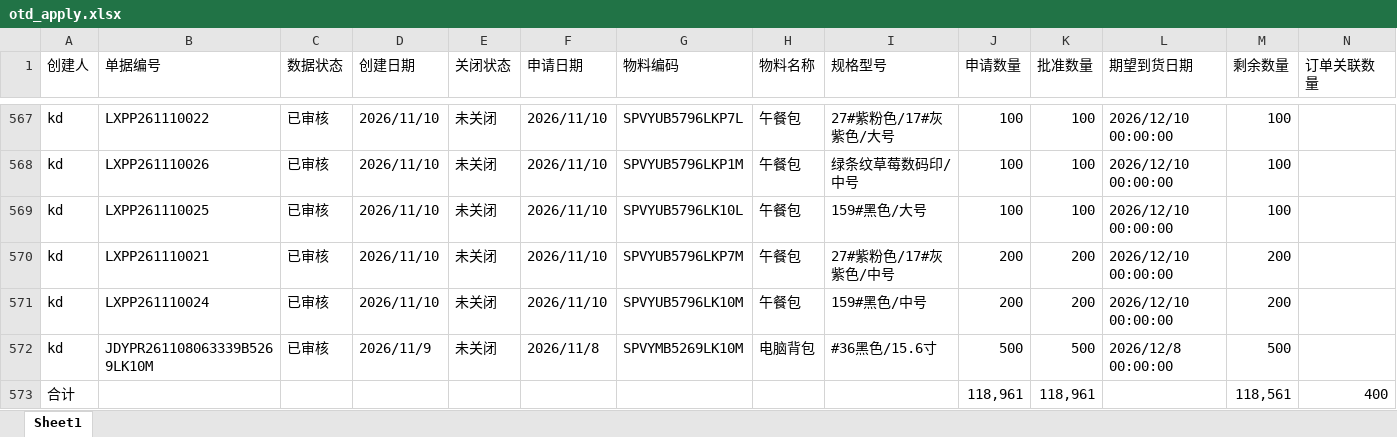
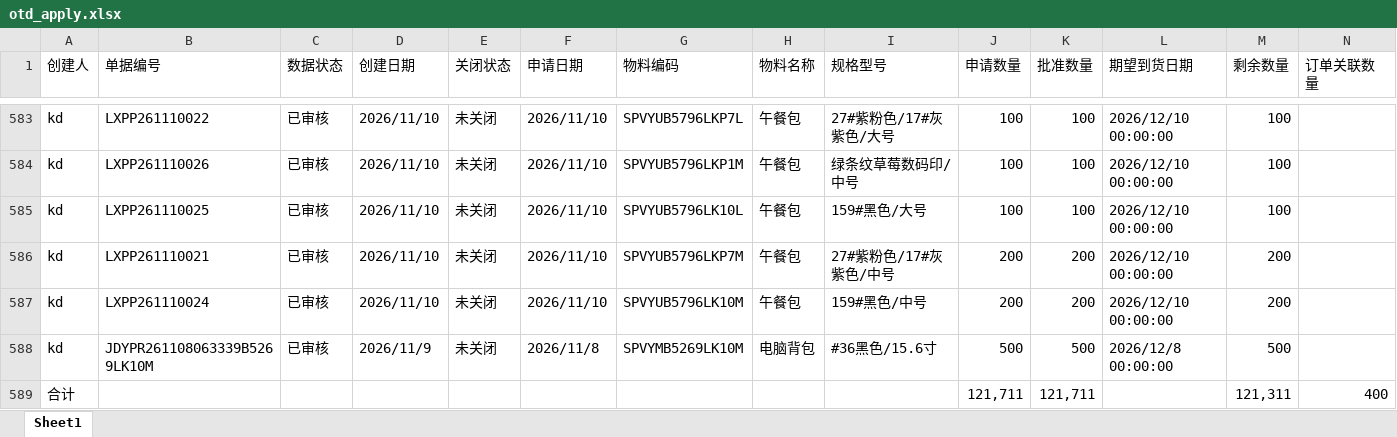
Before and after one commit to yikeqingsongguo/HY.supply-chain-management, an Excel workbook: src/otd_apply.xlsx, sheet Sheet1, drawn as a sheet; only a part is shown, gaps mark what is left out; values as stored, in another font and other column widths than the file's, no borders; removed rows and columns are numbered as before the commit, all else as after; rows hold the shown columns only; the diff covers the shown part only; the diff names each change by its address in the sheet, - before the commit and + after, or states it on an @@ line.

```diff
--- a/src/otd_apply.xlsx (sheet Sheet1)
+++ b/src/otd_apply.xlsx (sheet Sheet1)
-row 573: 合计 |  |  |  |  |  |  |  |  | 118,961 | 118,961 |  | 118,561 | 400
+row 589: 合计 |  |  |  |  |  |  |  |  | 121,711 | 121,711 |  | 121,311 | 400
```
Also changed, not shown: 16 added rows and 16 edited cells elsewhere in this sheet, src/otd_recv.xlsx, src/采购订单.xlsx, 6 other files.
